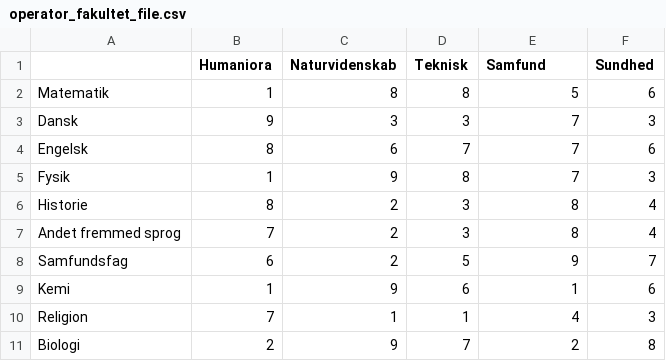
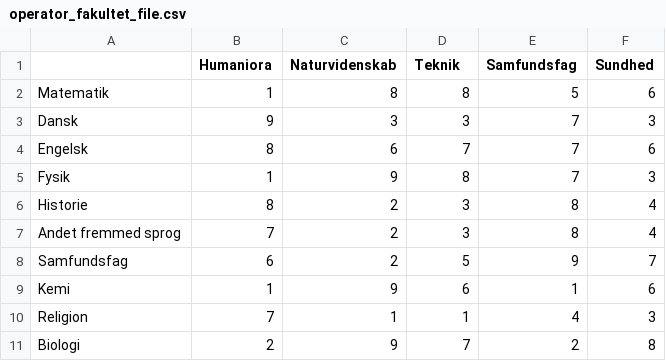
Before and after one commit to Simson475/P1Project, a CSV file: Operator_files/operator_fakultet_file.csv, drawn as a sheet.

Commit message:
minor name changes

```diff
--- a/Operator_files/operator_fakultet_file.csv
+++ b/Operator_files/operator_fakultet_file.csv
@@ -1,2 +1,2 @@
-;Humaniora;Naturvidenskab;Teknisk;Samfund;Sundhed
+;Humaniora;Naturvidenskab;Teknik;Samfundsfag;Sundhed
 Matematik;1;8;8;5;6
```
